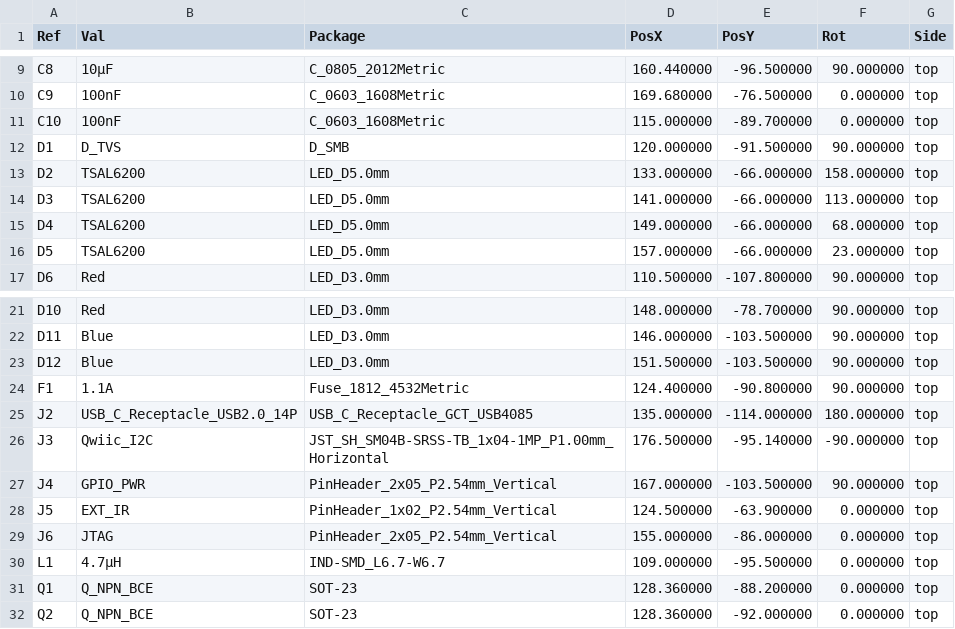
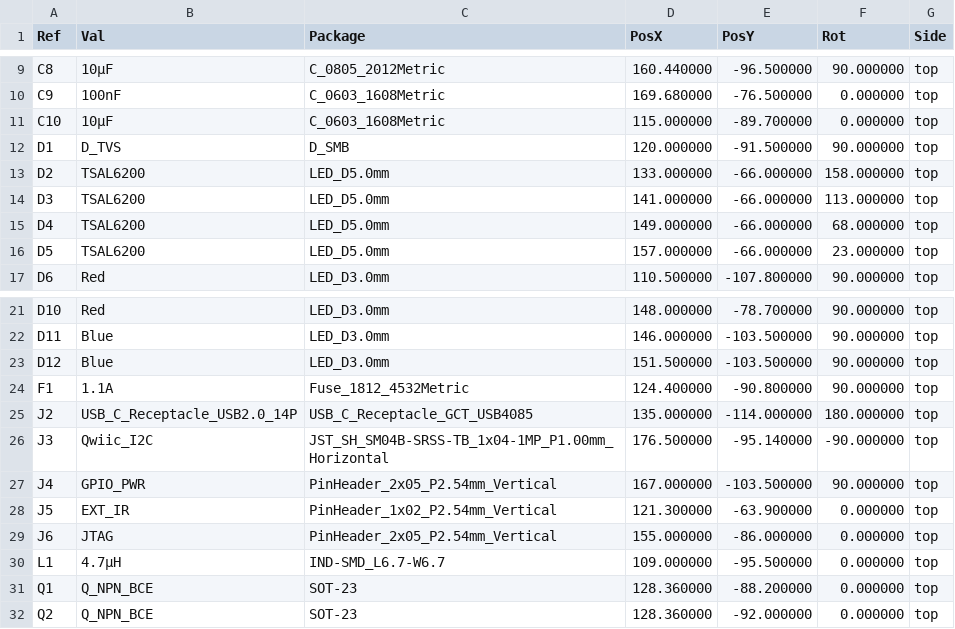
Before and after one commit to njdancer/claude-ir, a CSV file: hardware/fab/esp32-ir-remote-cpl-raw.csv, drawn as a sheet; only a part is shown, gaps mark what is left out.

```diff
--- a/hardware/fab/esp32-ir-remote-cpl-raw.csv
+++ b/hardware/fab/esp32-ir-remote-cpl-raw.csv
@@ -10,3 +10,3 @@ Ref,Val,Package,PosX,PosY,Rot,Side
 "C9","100nF","C_0603_1608Metric",169.680000,-76.500000,0.000000,top
-"C10","100nF","C_0603_1608Metric",115.000000,-89.700000,0.000000,top
+"C10","10µF","C_0603_1608Metric",115.000000,-89.700000,0.000000,top
 "D1","D_TVS","D_SMB",120.000000,-91.500000,90.000000,top
@@ -27,3 +27,3 @@ Ref,Val,Package,PosX,PosY,Rot,Side
 "J4","GPIO_PWR","PinHeader_2x05_P2.54mm_Vertical",167.000000,-103.500000,90.000000,top
-"J5","EXT_IR","PinHeader_1x02_P2.54mm_Vertical",124.500000,-63.900000,0.000000,top
+"J5","EXT_IR","PinHeader_1x02_P2.54mm_Vertical",121.300000,-63.900000,0.000000,top
 "J6","JTAG","PinHeader_2x05_P2.54mm_Vertical",155.000000,-86.000000,0.000000,top
```
Also changed, not shown: hardware/fab/esp32-ir-remote-jlcpcb-cpl.csv, 22 other files.
